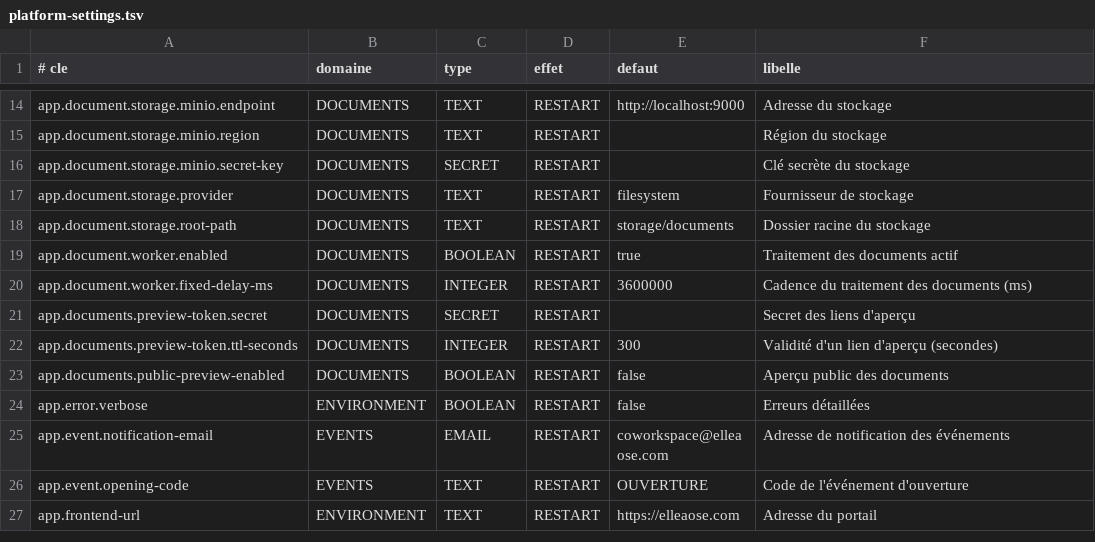
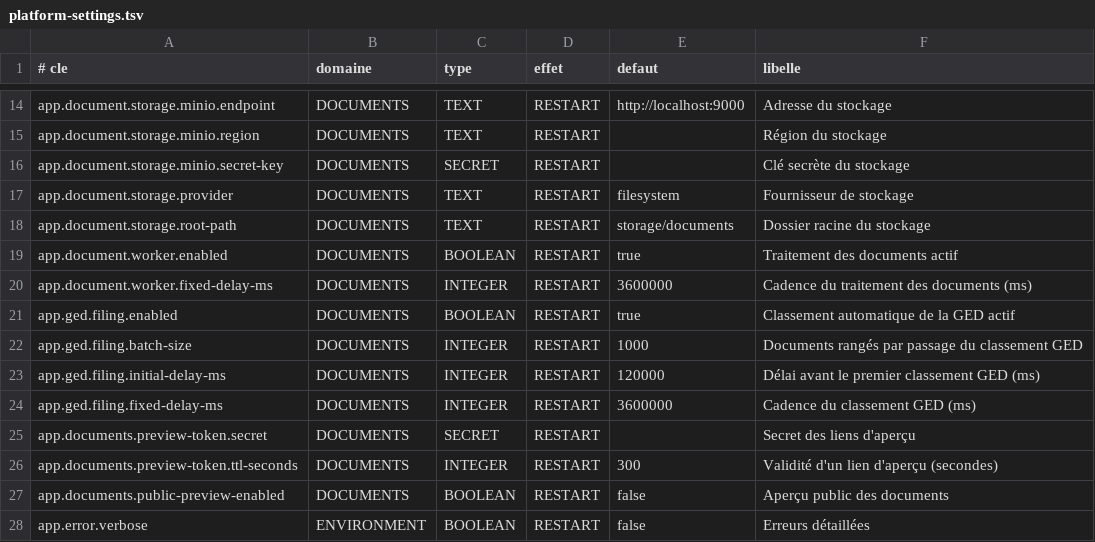
Before and after one commit to Ryan-web14/bokati-cowork, a TSV file: src/main/resources/settings/platform-settings.tsv, drawn as a sheet; only a part is shown, gaps mark what is left out; the shorter side is filled out with more unchanged rows; the diff names each change by its address in the sheet, - before the commit and + after, or states it on an @@ line.

Commit message:
GED lot 2 : plan de classement automatique en vrais dossiers (Membres, Clients, Entreprises par proprietaire puis KYC, Contrats, Domiciliation ; documents d objets par annee), rangement au depot, reprise horaire de l existant, dossiers du plan proteges

```diff
--- a/src/main/resources/settings/platform-settings.tsv
+++ b/src/main/resources/settings/platform-settings.tsv
+row 21: app.ged.filing.enabled | DOCUMENTS | BOOLEAN | RESTART | true | Classement automatique de la GED actif
+row 22: app.ged.filing.batch-size | DOCUMENTS | INTEGER | RESTART | 1000 | Documents rangés par passage du classement GED
+row 23: app.ged.filing.initial-delay-ms | DOCUMENTS | INTEGER | RESTART | 120000 | Délai avant le premier classement GED (ms)
+row 24: app.ged.filing.fixed-delay-ms | DOCUMENTS | INTEGER | RESTART | 3600000 | Cadence du classement GED (ms)
```
Also changed, not shown: 17 other files.
